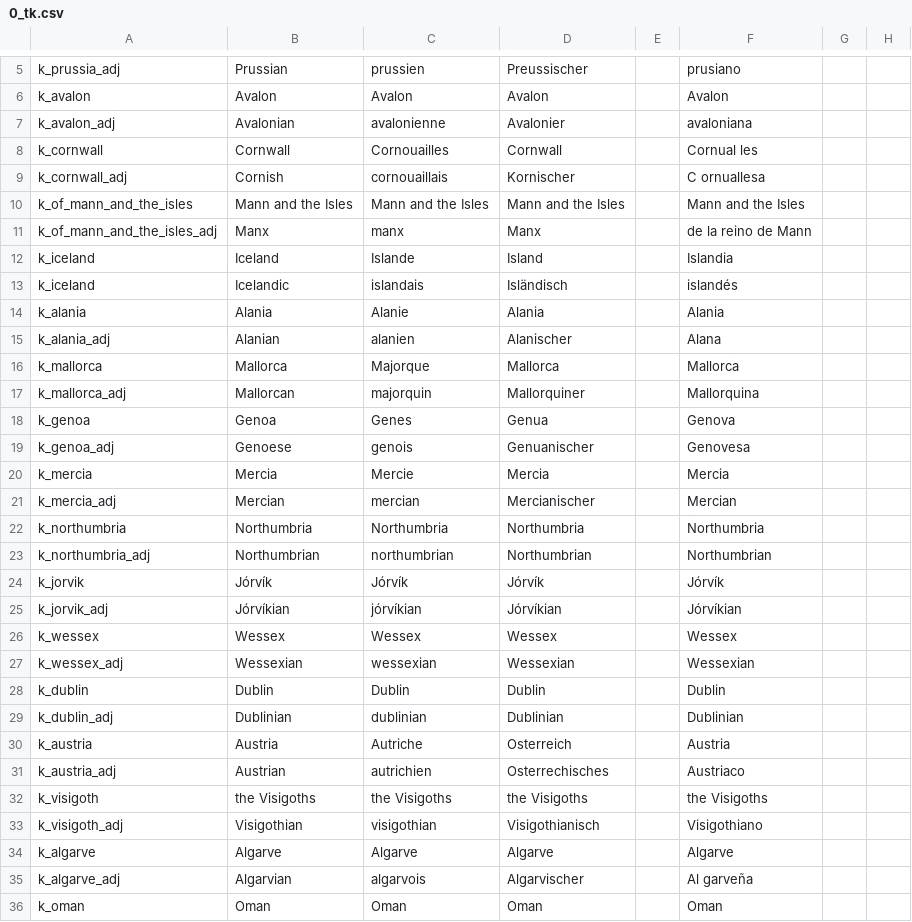
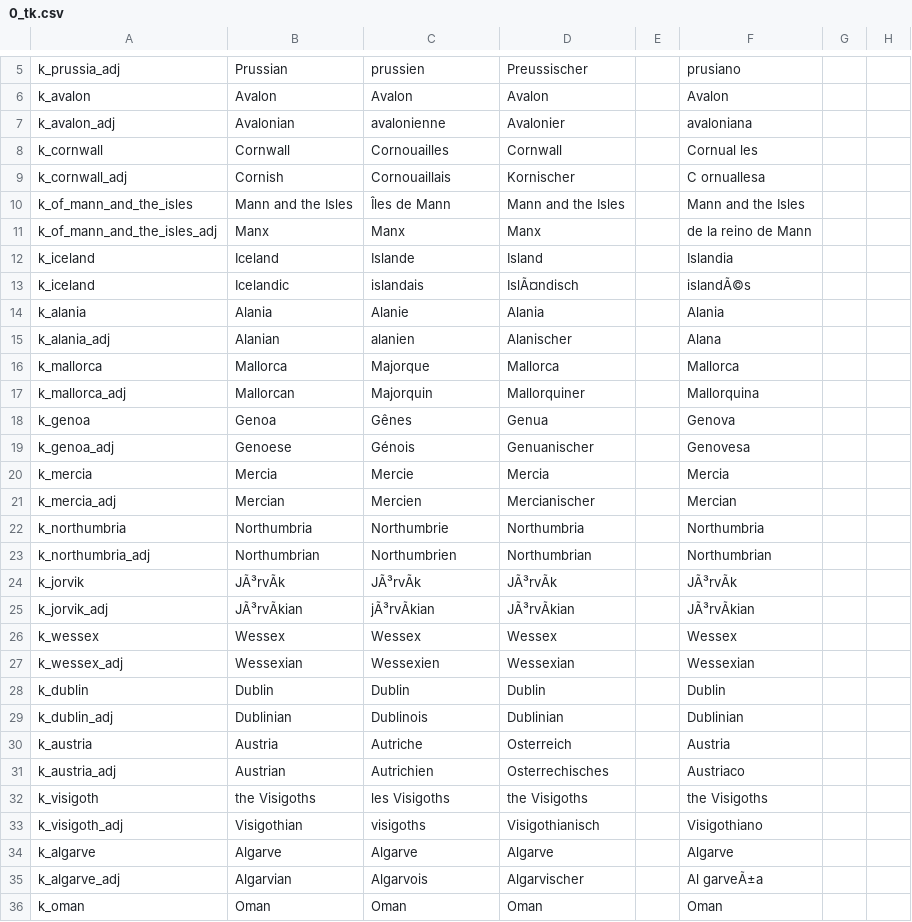
Before and after one commit to ck2plus/CK2Plus_Archive, a CSV file: CK2Plus/CK2Plus/localisation/0_tk.csv, drawn as a sheet; only a part is shown, gaps mark what is left out; the diff covers the shown part only; the diff names each change by its address in the sheet, - before the commit and + after, or states it on an @@ line.

```diff
--- a/CK2Plus/CK2Plus/localisation/0_tk.csv
+++ b/CK2Plus/CK2Plus/localisation/0_tk.csv
-C9: cornouaillais
+C9: Cornouaillais
-C10: Mann and the Isles
+C10: Îles de Mann
-C11: manx
+C11: Manx
-D13: Isländisch
+D13: IslÃ¤ndisch
-F13: islandés
+F13: islandÃ©s
-C17: majorquin
+C17: Majorquin
-C18: Genes
+C18: Gênes
-C19: genois
+C19: Génois
-C21: mercian
+C21: Mercien
-C22: Northumbria
+C22: Northumbrie
-C23: northumbrian
+C23: Northumbrien
-B24: Jórvík
+B24: JÃ³rvÃk
-C24: Jórvík
+C24: JÃ³rvÃk
-D24: Jórvík
+D24: JÃ³rvÃk
-F24: Jórvík
+F24: JÃ³rvÃk
-B25: Jórvíkian
+B25: JÃ³rvÃkian
-C25: jórvíkian
+C25: jÃ³rvÃkian
-D25: Jórvíkian
+D25: JÃ³rvÃkian
-F25: Jórvíkian
+F25: JÃ³rvÃkian
-C27: wessexian
+C27: Wessexien
-C29: dublinian
+C29: Dublinois
-C31: autrichien
+C31: Autrichien
-C32: the Visigoths
+C32: les Visigoths
-C33: visigothian
+C33: visigoths
-C35: algarvois
+C35: Algarvois
-F35: Al garveña
+F35: Al garveÃ±a
```
Also changed, not shown: 18 edited cells elsewhere in this file, CK2Plus/CK2Plus/localisation/0_PMM.csv, CK2Plus/CK2Plus/localisation/0_SyrenNickMod.csv, 36 other files.
